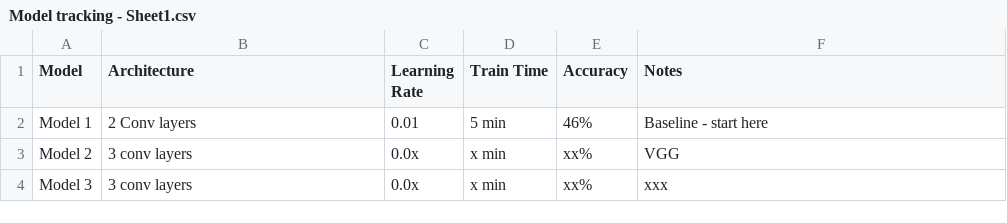
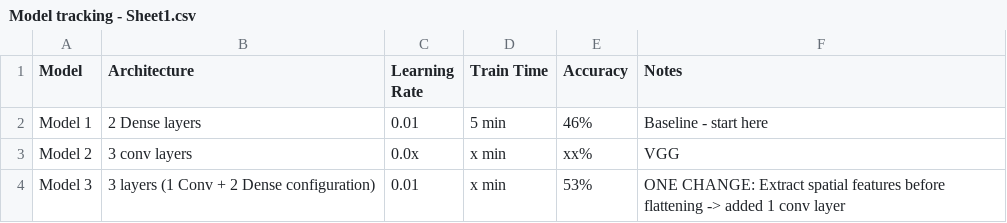
Before and after one commit to amer-baniodeh/project-1-deep-learning-image-classification-with-cnn, a CSV file: Model tracking - Sheet1.csv, drawn as a sheet.

Commit message:
Update model architecture and training details

```diff
--- a/Model tracking - Sheet1.csv
+++ b/Model tracking - Sheet1.csv
@@ -1,4 +1,4 @@
 Model,Architecture,Learning Rate,Train Time,Accuracy,Notes
-Model 1,2 Conv layers,0.01,5 min,46%,Baseline - start here
+Model 1,2 Dense layers,0.01,5 min,46%,Baseline - start here
 Model 2,3 conv layers,0.0x,x min,xx%,VGG
-Model 3,3 conv layers,0.0x,x min,xx%, xxx
+Model 3,3 layers (1 Conv + 2 Dense configuration),0.01,x min,53%, ONE CHANGE: Extract spatial features before flattening -> added 1 conv layer
```
